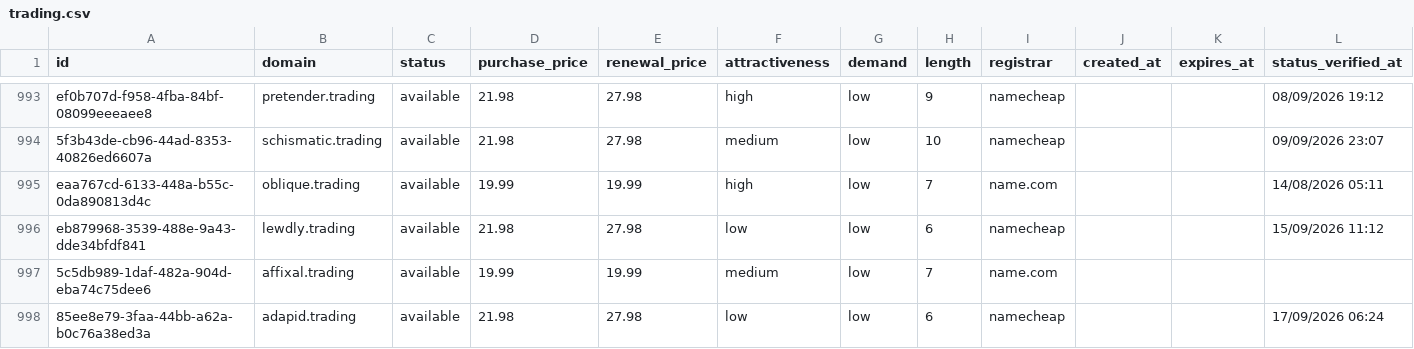
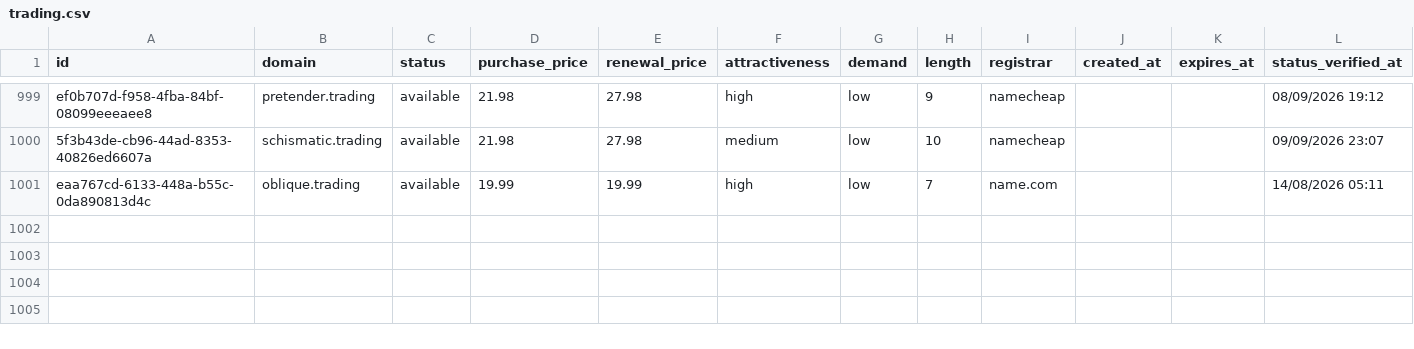
Before and after one commit to UniqueDomains/trading-oneword-domains, a CSV file: trading.csv, drawn as a sheet; only a part is shown, gaps mark what is left out; the diff covers the shown part only.

Commit message:
Domains update

```diff
--- a/trading.csv
+++ b/trading.csv
@@ -995,4 +1001 @@ ef0b707d-f958-4fba-84bf-08099eeeaee8,pretender.trading,available,21.98,27.98,hig
 eaa767cd-6133-448a-b55c-0da890813d4c,oblique.trading,available,19.99,19.99,high,low,7,name.com,,,14/08/2026 05:11
-eb879968-3539-488e-9a43-dde34bfdf841,lewdly.trading,available,21.98,27.98,low,low,6,namecheap,,,15/09/2026 11:12
-5c5db989-1daf-482a-904d-eba74c75dee6,affixal.trading,available,19.99,19.99,medium,low,7,name.com,,,
-85ee8e79-3faa-44bb-a62a-b0c76a38ed3a,adapid.trading,available,21.98,27.98,low,low,6,namecheap,,,17/09/2026 06:24
```
Also changed, not shown: 6 added rows, 3 removed rows and 33 edited cells elsewhere in this file, 3 other files.
